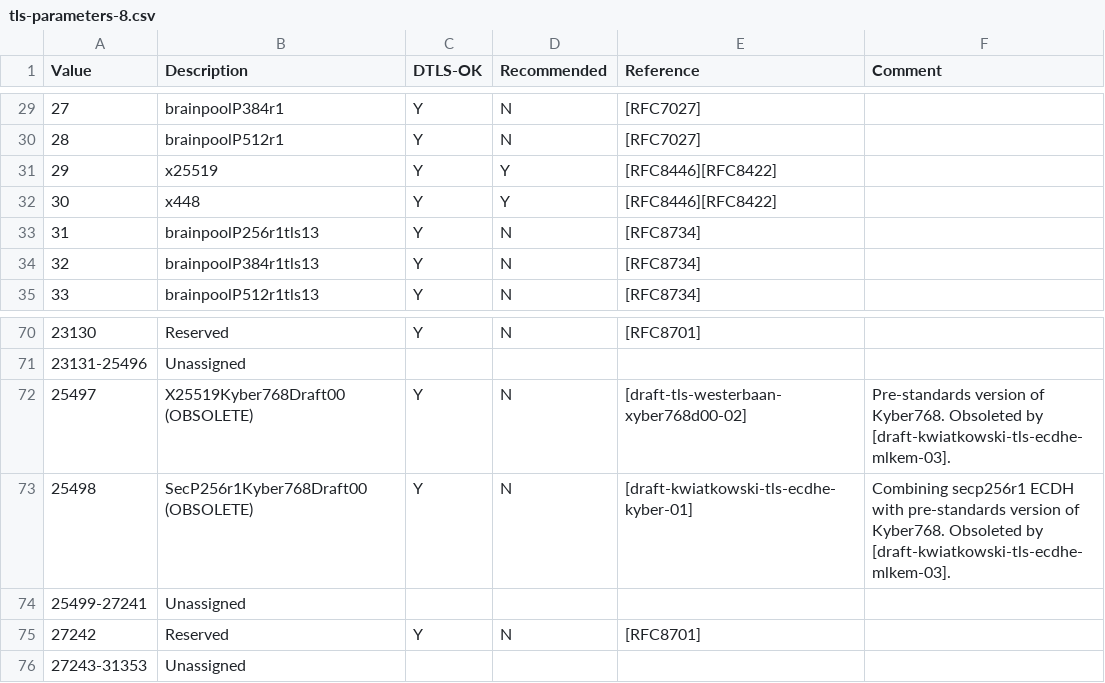
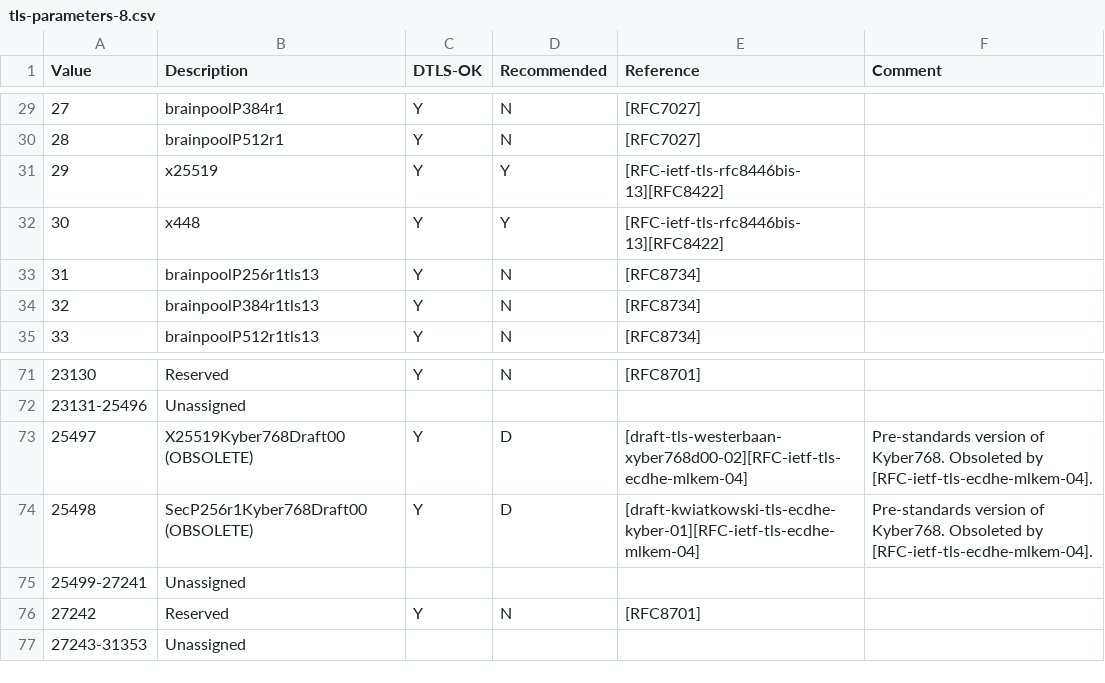
Before and after one commit to jmayclin/wire, a CSV file: brass-aphid-wire-messages/resources/iana/tls-parameters-8.csv, drawn as a sheet; only a part is shown, gaps mark what is left out; the diff covers the shown part only.

```diff
--- a/brass-aphid-wire-messages/resources/iana/tls-parameters-8.csv
+++ b/brass-aphid-wire-messages/resources/iana/tls-parameters-8.csv
@@ -30,4 +30,4 @@ Value,Description,DTLS-OK,Recommended,Reference,Comment
 28,brainpoolP512r1,Y,N,[RFC7027],
-29,x25519,Y,Y,[RFC8446][RFC8422],
-30,x448,Y,Y,[RFC8446][RFC8422],
+29,x25519,Y,Y,[RFC-ietf-tls-rfc8446bis-13][RFC8422],
+30,x448,Y,Y,[RFC-ietf-tls-rfc8446bis-13][RFC8422],
 31,brainpoolP256r1tls13,Y,N,[RFC8734],
@@ -71,4 +72,4 @@ Value,Description,DTLS-OK,Recommended,Reference,Comment
 23131-25496,Unassigned,,,,
-25497,X25519Kyber768Draft00 (OBSOLETE),Y,N,[draft-tls-westerbaan-xyber768d00-02],Pre-standards version of Kyber768. Obsoleted by [draft-kwiatkowski-tls-ecdhe-mlkem-03].
-25498,SecP256r1Kyber768Draft00 (OBSOLETE),Y,N,[draft-kwiatkowski-tls-ecdhe-kyber-01],Combining secp256r1 ECDH with pre-standards version of Kyber768. Obsoleted by [draft-kwiatkowski-tls-ecdhe-mlkem-03].
+25497,X25519Kyber768Draft00 (OBSOLETE),Y,D,[draft-tls-westerbaan-xyber768d00-02][RFC-ietf-tls-ecdhe-mlkem-04],Pre-standards version of Kyber768. Obsoleted by [RFC-ietf-tls-ecdhe-mlkem-04].
+25498,SecP256r1Kyber768Draft00 (OBSOLETE),Y,D,[draft-kwiatkowski-tls-ecdhe-kyber-01][RFC-ietf-tls-ecdhe-mlkem-04],Pre-standards version of Kyber768. Obsoleted by [RFC-ietf-tls-ecdhe-mlkem-04].
 25499-27241,Unassigned,,,,
```
Also changed, not shown: 1 added row and 49 edited cells elsewhere in this file, 16 other files.
